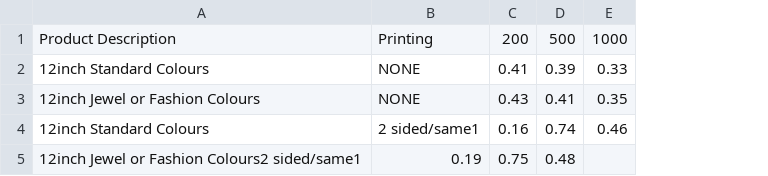
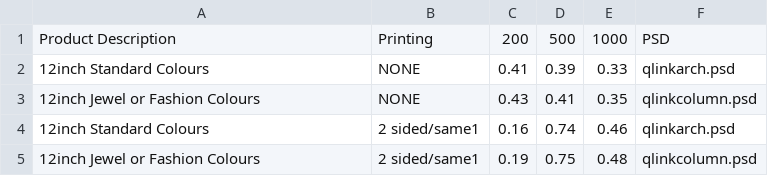
Before and after one commit to DeBraid/pioneerline2014, a CSV file: csv/quicklinkonecolour.csv, drawn as a sheet; removed rows and columns are numbered as before the commit, all else as after; the diff names each change by its address in the sheet, - before the commit and + after, or states it on an @@ line.

```diff
--- a/csv/quicklinkonecolour.csv
+++ b/csv/quicklinkonecolour.csv
+column F, rows 1-4: PSD | qlinkarch.psd | qlinkcolumn.psd | qlinkarch.psd
-row 5: 12inch Jewel or Fashion Colours2 sided/same1 | 0.19 | 0.75 | 0.48
+row 5: 12inch Jewel or Fashion Colours | 2 sided/same1 | 0.19 | 0.75 | 0.48 | qlinkcolumn.psd
```
Also changed, not shown: csv/econflags.csv, csv/largequantmicrofoil.csv, 21 other files.
